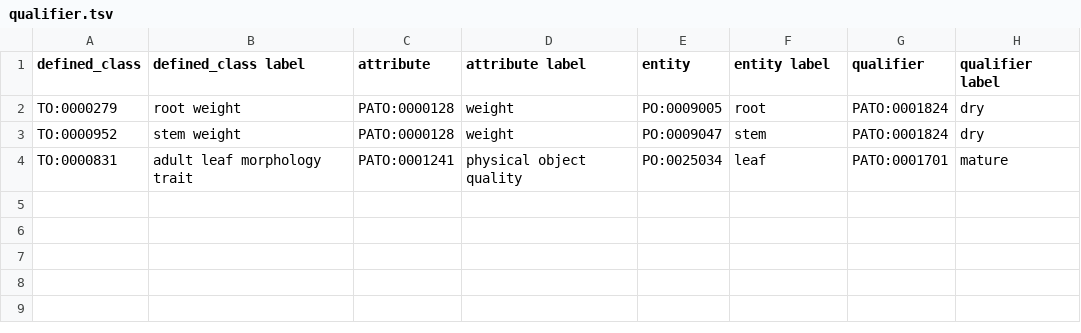
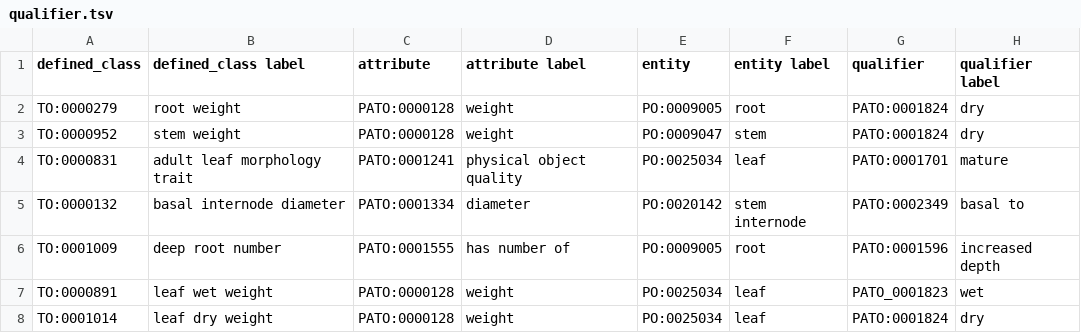
Before and after one commit to Planteome/plant-trait-ontology, a TSV file: patterns/qualifier/qualifier.tsv, drawn as a sheet; the diff names each change by its address in the sheet, - before the commit and + after, or states it on an @@ line.

```diff
--- a/patterns/qualifier/qualifier.tsv
+++ b/patterns/qualifier/qualifier.tsv
+row 5: TO:0000132 | basal internode diameter | PATO:0001334 | diameter | PO:0020142 | stem internode | PATO:0002349 | basal to
+row 6: TO:0001009 | deep root number | PATO:0001555 | has number of | PO:0009005 | root | PATO:0001596 | increased depth
+row 7: TO:0000891 | leaf wet weight | PATO:0000128 | weight | PO:0025034 | leaf | PATO_0001823 | wet
+row 8: TO:0001014 | leaf dry weight | PATO:0000128 | weight | PO:0025034 | leaf | PATO:0001824 | dry
```
Also changed, not shown: patterns/composition/composition.tsv, patterns/eq/eq.tsv, 18 other files.
